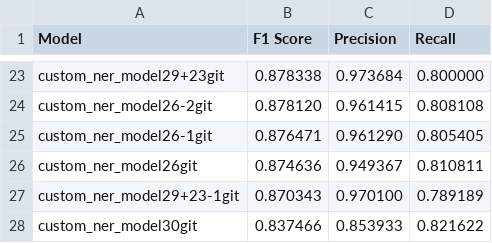
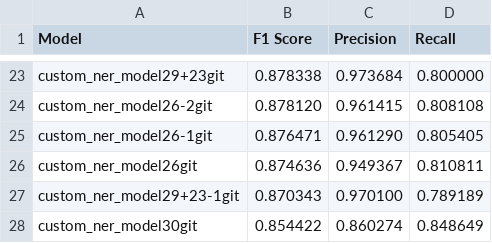
Before and after one commit to NHLOCAL/Singles-Sorter, a CSV file: machine-learn/model_metrics.csv, drawn as a sheet; only a part is shown, gaps mark what is left out.

Commit message:
Update model_metrics.csv

```diff
--- a/machine-learn/model_metrics.csv
+++ b/machine-learn/model_metrics.csv
@@ -27,2 +27,2 @@ custom_ner_model26git,0.874636,0.949367,0.810811
 custom_ner_model29+23-1git,0.870343,0.970100,0.789189
-custom_ner_model30git,0.837466,0.853933,0.821622
+custom_ner_model30git,0.854422,0.860274,0.848649
```
